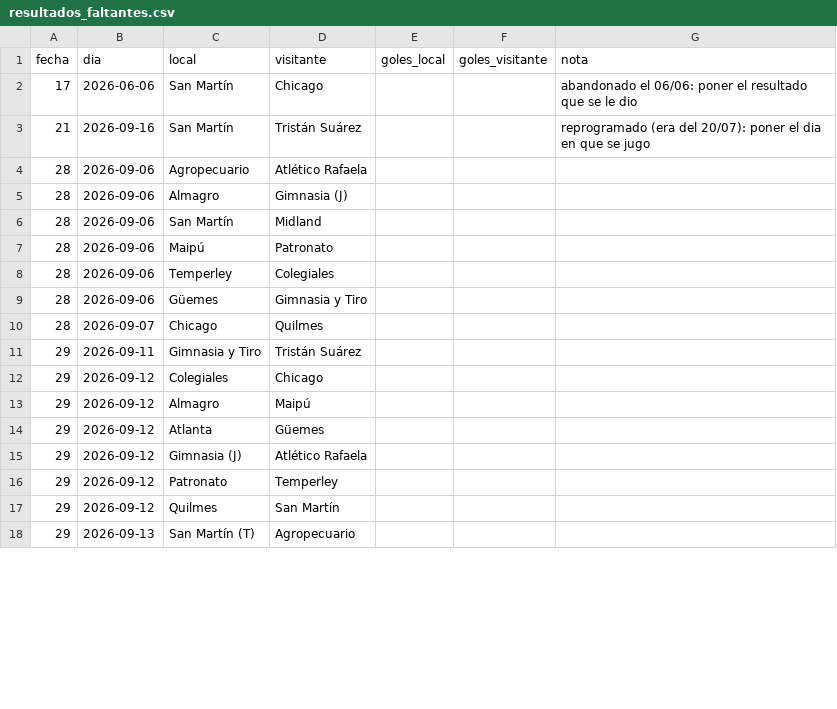
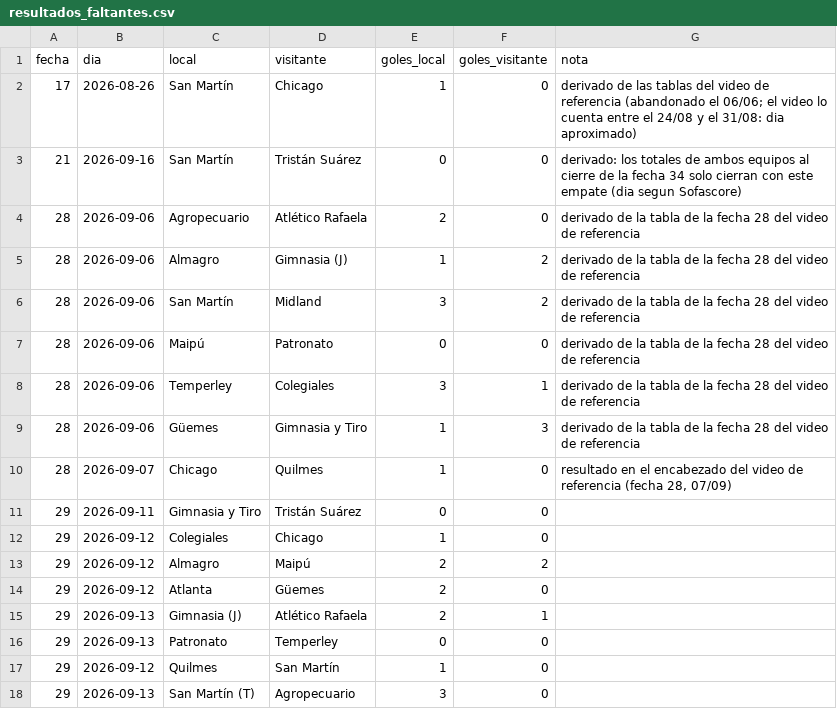
Before and after one commit to marcos-sacca/chaca, a CSV file: video/data/resultados_faltantes.csv, drawn as a sheet; only a part is shown; the diff covers the shown part only.

```diff
--- a/video/data/resultados_faltantes.csv
+++ b/video/data/resultados_faltantes.csv
@@ -1,18 +1,18 @@
 fecha,dia,local,visitante,goles_local,goles_visitante,nota
-17,2026-06-06,San Martín,Chicago,,,abandonado el 06/06: poner el resultado que se le dio
-21,2026-09-16,San Martín,Tristán Suárez,,,reprogramado (era del 20/07): poner el dia en que se jugo
-28,2026-09-06,Agropecuario,Atlético Rafaela,,,
-28,2026-09-06,Almagro,Gimnasia (J),,,
-28,2026-09-06,San Martín,Midland,,,
-28,2026-09-06,Maipú,Patronato,,,
-28,2026-09-06,Temperley,Colegiales,,,
-28,2026-09-06,Güemes,Gimnasia y Tiro,,,
-28,2026-09-07,Chicago,Quilmes,,,
-29,2026-09-11,Gimnasia y Tiro,Tristán Suárez,,,
-29,2026-09-12,Colegiales,Chicago,,,
-29,2026-09-12,Almagro,Maipú,,,
-29,2026-09-12,Atlanta,Güemes,,,
-29,2026-09-12,Gimnasia (J),Atlético Rafaela,,,
-29,2026-09-12,Patronato,Temperley,,,
-29,2026-09-12,Quilmes,San Martín,,,
-29,2026-09-13,San Martín (T),Agropecuario,,,
+17,2026-08-26,San Martín,Chicago,1,0,derivado de las tablas del video de referencia (abandonado el 06/06; el video lo cuenta entre el 24/08 y el 31/08: dia aproximado)
+21,2026-09-16,San Martín,Tristán Suárez,0,0,derivado: los totales de ambos equipos al cierre de la fecha 34 solo cierran con este empate (dia segun Sofascore)
+28,2026-09-06,Agropecuario,Atlético Rafaela,2,0,derivado de la tabla de la fecha 28 del video de referencia
+28,2026-09-06,Almagro,Gimnasia (J),1,2,derivado de la tabla de la fecha 28 del video de referencia
+28,2026-09-06,San Martín,Midland,3,2,derivado de la tabla de la fecha 28 del video de referencia
+28,2026-09-06,Maipú,Patronato,0,0,derivado de la tabla de la fecha 28 del video de referencia
+28,2026-09-06,Temperley,Colegiales,3,1,derivado de la tabla de la fecha 28 del video de referencia
+28,2026-09-06,Güemes,Gimnasia y Tiro,1,3,derivado de la tabla de la fecha 28 del video de referencia
+28,2026-09-07,Chicago,Quilmes,1,0,"resultado en el encabezado del video de referencia (fecha 28, 07/09)"
+29,2026-09-11,Gimnasia y Tiro,Tristán Suárez,0,0,
+29,2026-09-12,Colegiales,Chicago,1,0,
+29,2026-09-12,Almagro,Maipú,2,2,
+29,2026-09-12,Atlanta,Güemes,2,0,
+29,2026-09-13,Gimnasia (J),Atlético Rafaela,2,1,
+29,2026-09-13,Patronato,Temperley,0,0,
+29,2026-09-12,Quilmes,San Martín,1,0,
+29,2026-09-13,San Martín (T),Agropecuario,3,0,
```
Also changed, not shown: 114 edited cells elsewhere in this file, 6 other files.
